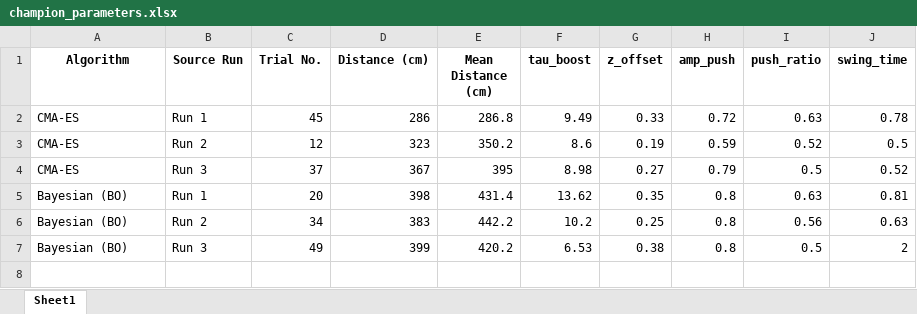
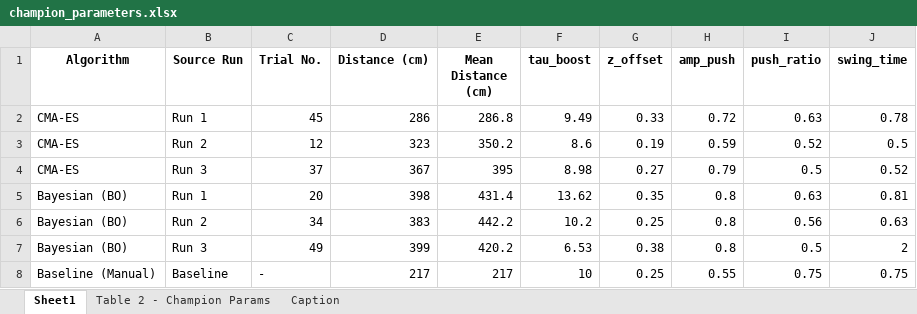
Before and after one commit to anshuma1i/unitree_legged_sdk, an Excel workbook: example_py/Final_results/champion_parameters.xlsx, sheet Sheet1, drawn as a sheet; values as stored, in another font and other column widths than the file's, no borders; the diff names each change by its address in the sheet, - before the commit and + after, or states it on an @@ line.

```diff
--- a/example_py/Final_results/champion_parameters.xlsx (sheet Sheet1)
+++ b/example_py/Final_results/champion_parameters.xlsx (sheet Sheet1)
+sheet tab: Table 2 - Champion Params
+sheet tab: Caption
+row 8: Baseline (Manual) | Baseline | - | 217 | 217 | 10 | 0.25 | 0.55 | 0.75 | 0.75
```
Also changed, not shown: 2 other files.
